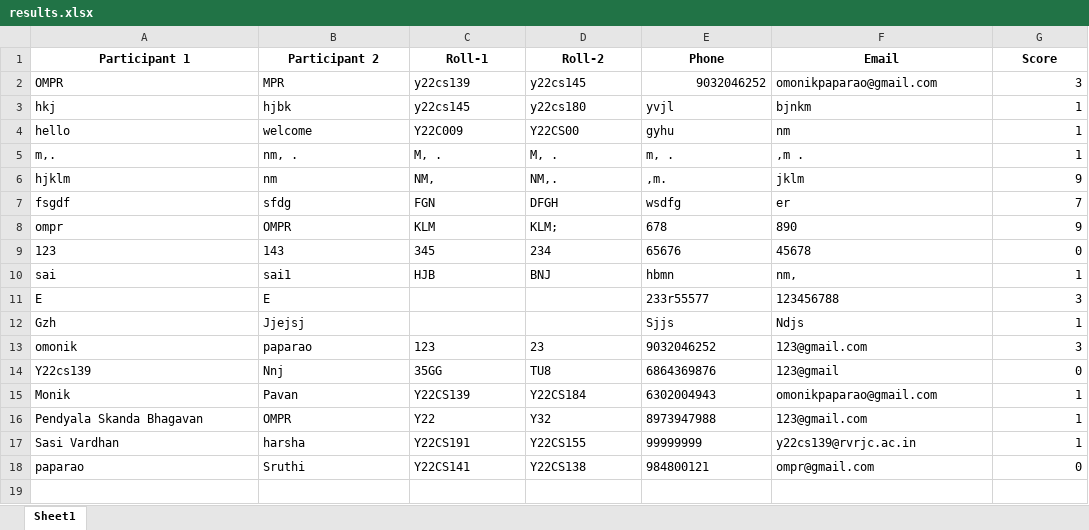
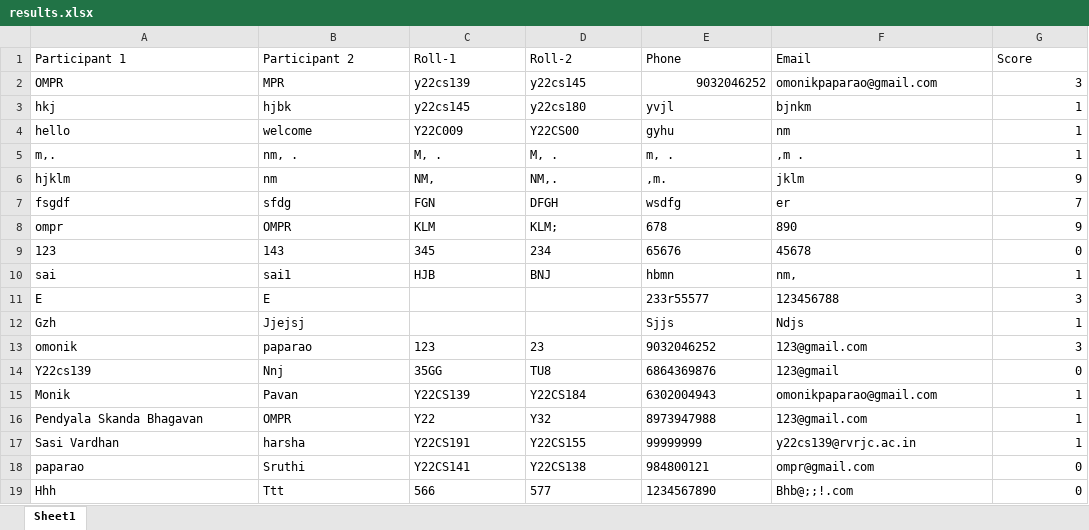
Before and after one commit to vinay223344/sai, an Excel workbook: results.xlsx, sheet Sheet1, drawn as a sheet; values as stored, in another font and other column widths than the file's, no borders; the diff names each change by its address in the sheet, - before the commit and + after, or states it on an @@ line.

Commit message:
Append new quiz score

```diff
--- a/results.xlsx (sheet Sheet1)
+++ b/results.xlsx (sheet Sheet1)
@@ A1:G1 bold: on → off, alignment: center → left @@
+row 19: Hhh | Ttt | 566 | 577 | 1234567890 | Bhb@;;!.com | 0
```
